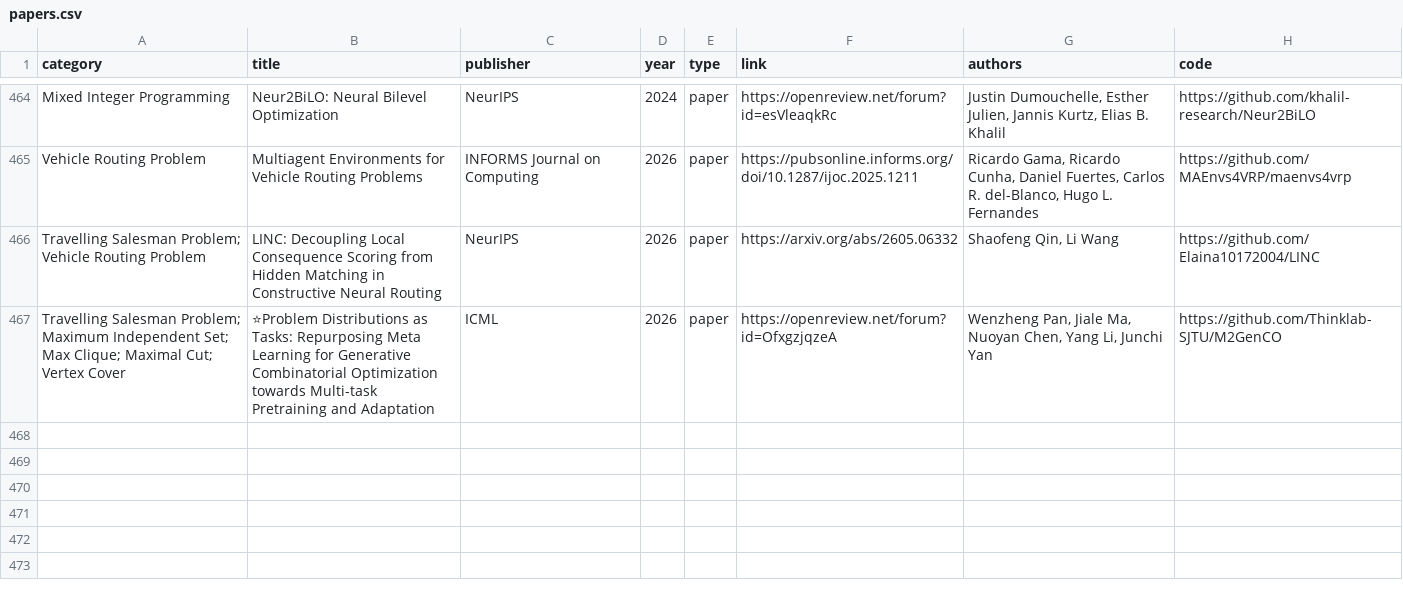
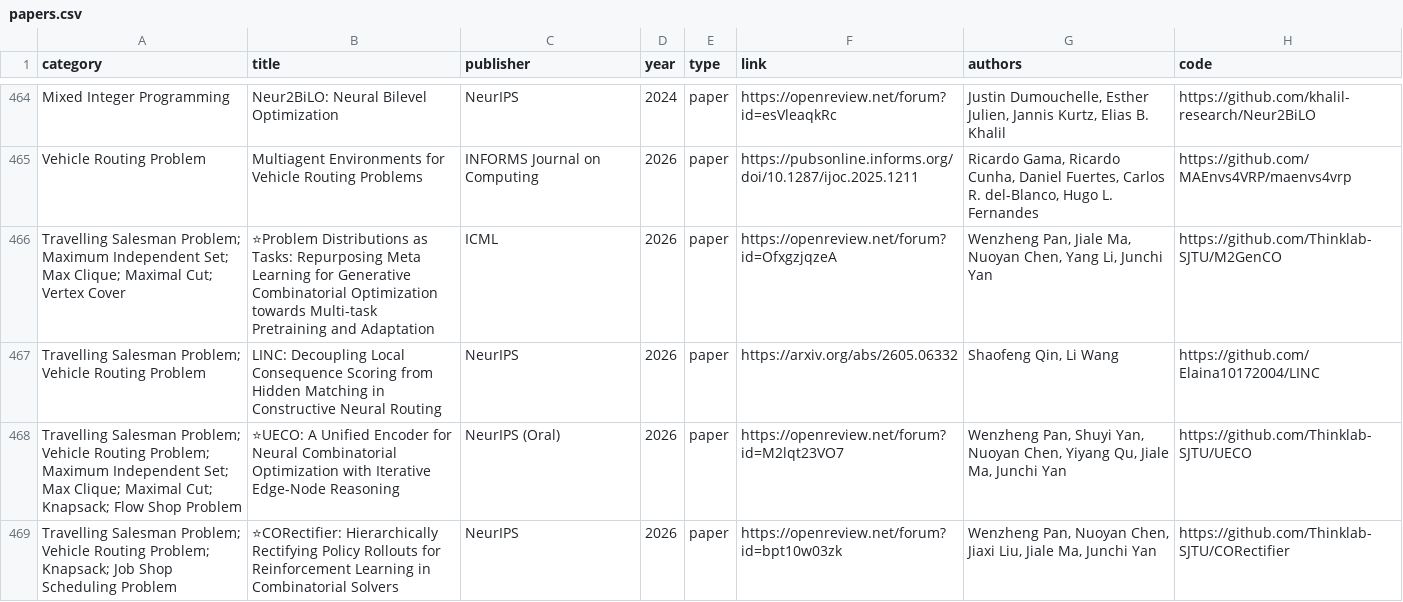
Before and after one commit to Thinklab-SJTU/awesome-ml4co, a CSV file: data/papers.csv, drawn as a sheet; only a part is shown, gaps mark what is left out.

Commit message:
update two NeurIPS 2026 papers

```diff
--- a/data/papers.csv
+++ b/data/papers.csv
@@ -465,3 +465,5 @@ Mixed Integer Programming,Neur2BiLO: Neural Bilevel Optimization,NeurIPS,2024,pa
 Vehicle Routing Problem,Multiagent Environments for Vehicle Routing Problems,INFORMS Journal on Computing,2026,paper,https://pubsonline.informs.org/doi/10.1287/ijoc.2025.1211,"Ricardo Gama, Ricardo Cunha, Daniel Fuertes, Carlos R. del-Blanco, Hugo L. Fernandes",https://github.com/MAEnvs4VRP/maenvs4vrp
+Travelling Salesman Problem; Maximum Independent Set; Max Clique; Maximal Cut; Vertex Cover,⭐Problem Distributions as Tasks: Repurposing Meta Learning for Generative Combinatorial Optimization towards Multi-task Pretraining and Adaptation,ICML,2026,paper,https://openreview.net/forum?id=OfxgzjqzeA,"Wenzheng Pan, Jiale Ma, Nuoyan Chen, Yang Li, Junchi Yan",https://github.com/Thinklab-SJTU/M2GenCO
 Travelling Salesman Problem; Vehicle Routing Problem,LINC: Decoupling Local Consequence Scoring from Hidden Matching in Constructive Neural Routing,NeurIPS,2026,paper,https://arxiv.org/abs/2605.06332,"Shaofeng Qin, Li Wang",https://github.com/Elaina10172004/LINC
-Travelling Salesman Problem; Maximum Independent Set; Max Clique; Maximal Cut; Vertex Cover,⭐Problem Distributions as Tasks: Repurposing Meta Learning for Generative Combinatorial Optimization towards Multi-task Pretraining and Adaptation,ICML,2026,paper,https://openreview.net/forum?id=OfxgzjqzeA,"Wenzheng Pan, Jiale Ma, Nuoyan Chen, Yang Li, Junchi Yan",https://github.com/Thinklab-SJTU/M2GenCO
+Travelling Salesman Problem; Vehicle Routing Problem; Maximum Independent Set; Max Clique; Maximal Cut; Knapsack; Flow Shop Problem,⭐UECO: A Unified Encoder for Neural Combinatorial Optimization with Iterative Edge-Node Reasoning,NeurIPS (Oral),2026,paper,https://openreview.net/forum?id=M2lqt23VO7,"Wenzheng Pan, Shuyi Yan, Nuoyan Chen, Yiyang Qu, Jiale Ma, Junchi Yan",https://github.com/Thinklab-SJTU/UECO
+Travelling Salesman Problem; Vehicle Routing Problem; Knapsack; Job Shop Scheduling Problem,⭐CORectifier: Hierarchically Rectifying Policy Rollouts for Reinforcement Learning in Combinatorial Solvers,NeurIPS,2026,paper,https://openreview.net/forum?id=bpt10w03zk,"Wenzheng Pan, Nuoyan Chen, Jiaxi Liu, Jiale Ma, Junchi Yan",https://github.com/Thinklab-SJTU/CORectifier
```
Also changed, not shown: 1 other file.
